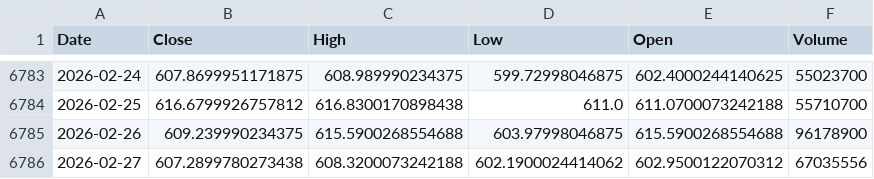
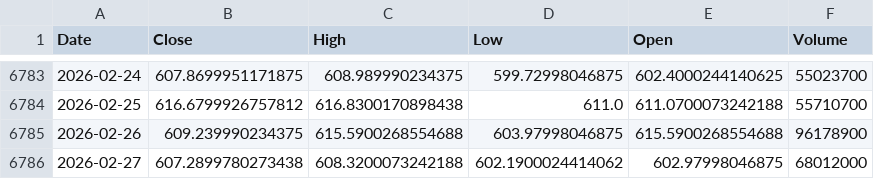
Before and after one commit to kittycapital/etf-seasonality, a CSV file: data/QQQ.csv, drawn as a sheet; only a part is shown, gaps mark what is left out.

```diff
--- a/data/QQQ.csv
+++ b/data/QQQ.csv
@@ -6785,2 +6785,2 @@ Date,Close,High,Low,Open,Volume
 2026-02-26,609.239990234375,615.5900268554688,603.97998046875,615.5900268554688,96178900
-2026-02-27,607.2899780273438,608.3200073242188,602.1900024414062,602.9500122070312,67035556
+2026-02-27,607.2899780273438,608.3200073242188,602.1900024414062,602.97998046875,68012000
```
Also changed, not shown: data/DIA.csv, data/EEM.csv, 12 other files.
